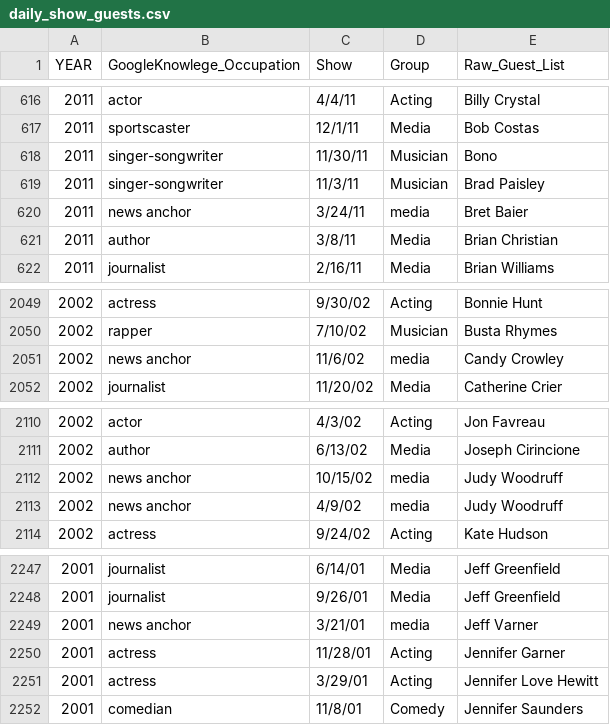
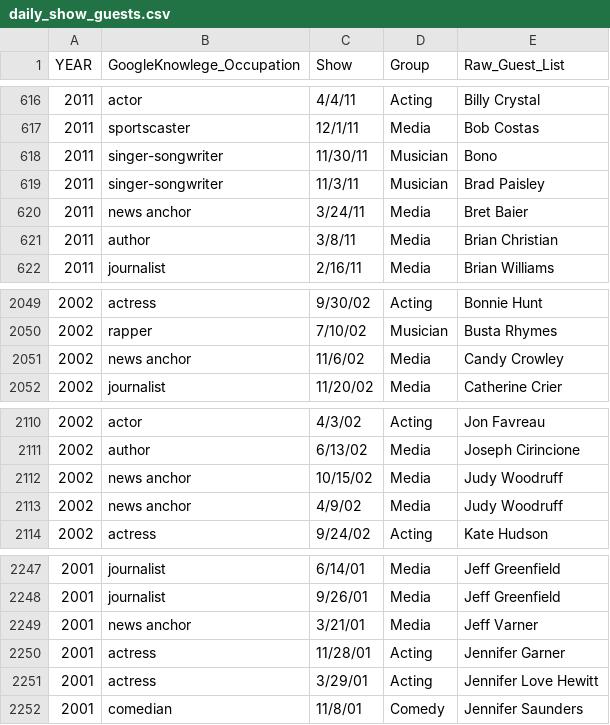
Before and after one commit to sgoodsle7/cvs, a CSV file: daily_show_guests.csv, drawn as a sheet; only a part is shown, gaps mark what is left out.

Commit message:
Add files via upload

```diff
--- a/daily_show_guests.csv
+++ b/daily_show_guests.csv
@@ -619,3 +619,3 @@ YEAR,GoogleKnowlege_Occupation,Show,Group,Raw_Guest_List
 2011,singer-songwriter,11/3/11,Musician,Brad Paisley
-2011,news anchor,3/24/11,media,Bret Baier
+2011,news anchor,3/24/11,Media,Bret Baier
 2011,author,3/8/11,Media,Brian Christian
@@ -2050,3 +2050,3 @@ YEAR,GoogleKnowlege_Occupation,Show,Group,Raw_Guest_List
 2002,rapper,7/10/02,Musician,Busta Rhymes
-2002,news anchor,11/6/02,media,Candy Crowley
+2002,news anchor,11/6/02,Media,Candy Crowley
 2002,journalist,11/20/02,Media,Catherine Crier
@@ -2111,4 +2111,4 @@ YEAR,GoogleKnowlege_Occupation,Show,Group,Raw_Guest_List
 2002,author,6/13/02,Media,Joseph Cirincione
-2002,news anchor,10/15/02,media,Judy Woodruff
-2002,news anchor,4/9/02,media,Judy Woodruff
+2002,news anchor,10/15/02,Media,Judy Woodruff
+2002,news anchor,4/9/02,Media,Judy Woodruff
 2002,actress,9/24/02,Acting,Kate Hudson
@@ -2248,3 +2248,3 @@ YEAR,GoogleKnowlege_Occupation,Show,Group,Raw_Guest_List
 2001,journalist,9/26/01,Media,Jeff Greenfield
-2001,news anchor,3/21/01,media,Jeff Varner
+2001,news anchor,3/21/01,Media,Jeff Varner
 2001,actress,11/28/01,Acting,Jennifer Garner
```
